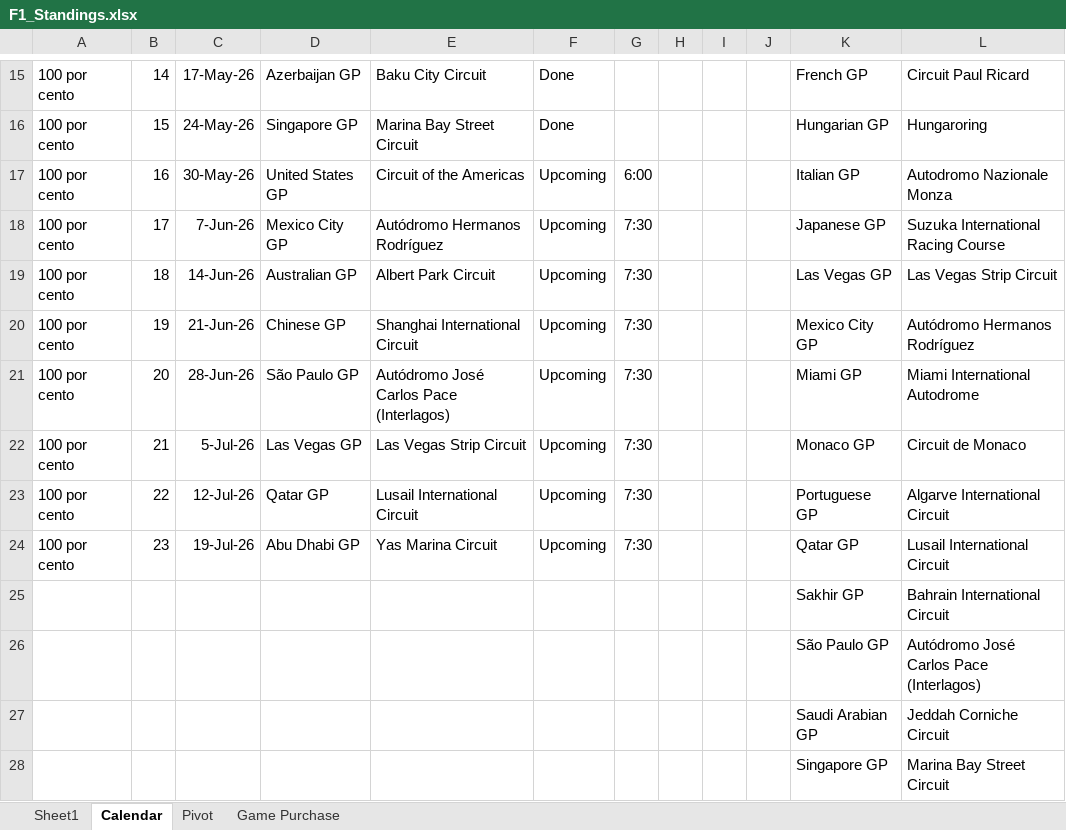
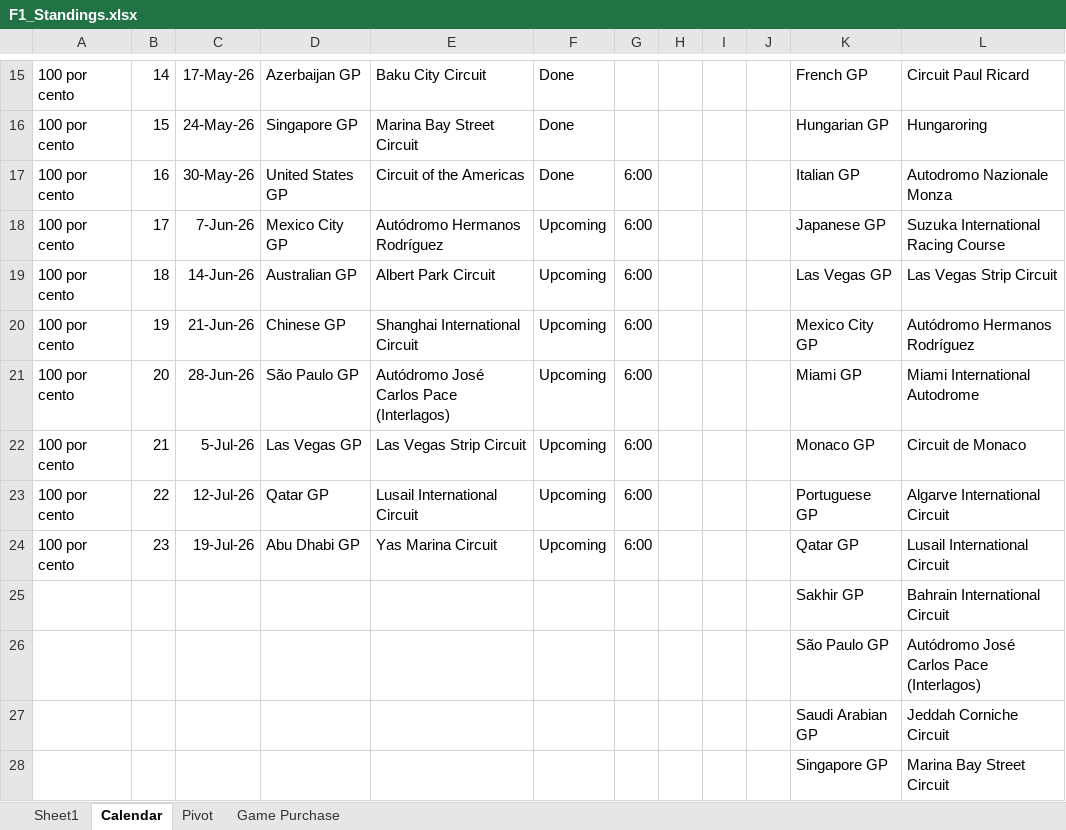
Before and after one commit to rcr1995/f1-game-dashboard, an Excel workbook: F1_Standings.xlsx, sheet Calendar, drawn as a sheet; only a part is shown, gaps mark what is left out; values as stored, in another font and other column widths than the file's, no borders; the diff names each change by its address in the sheet, - before the commit and + after, or states it on an @@ line.

```diff
--- a/F1_Standings.xlsx (sheet Calendar)
+++ b/F1_Standings.xlsx (sheet Calendar)
-F17: Upcoming
+F17: Done
-G18:G24: 7:30
+G18:G24: 6:00
```
Also changed, not shown: sheet Sheet1.
